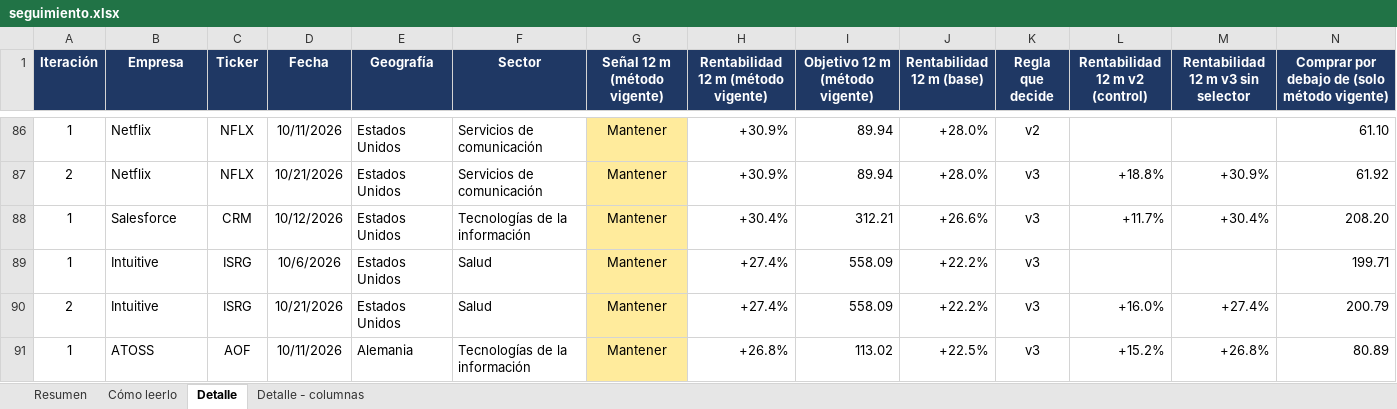
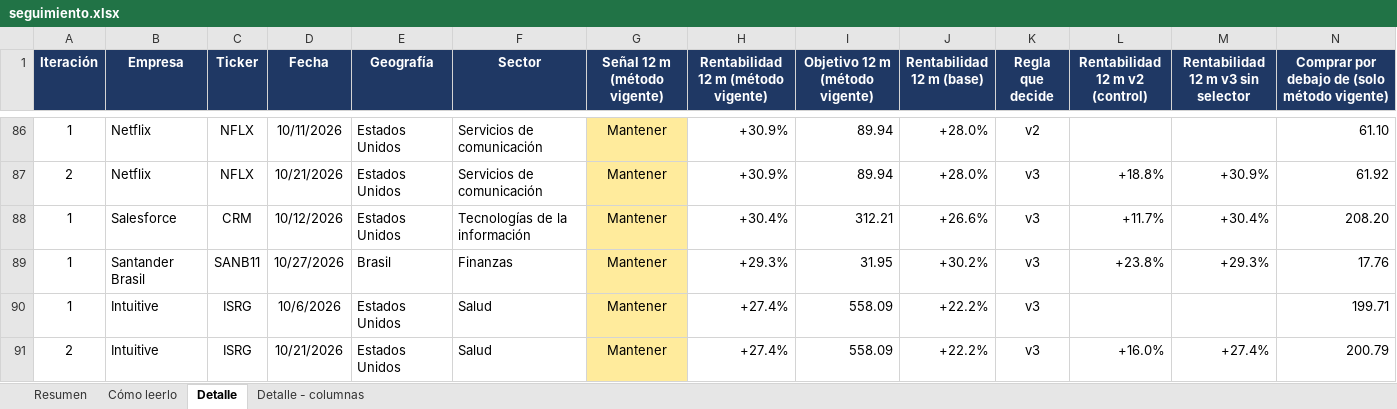
Before and after one commit to HotisS/analisis-inversion, an Excel workbook: seguimiento.xlsx, sheet Detalle, drawn as a sheet; only a part is shown, gaps mark what is left out; the shorter side is filled out with more unchanged rows; values as stored, in another font and other column widths than the file's, no borders; rows hold the shown columns only; the diff names each change by its address in the sheet, - before the commit and + after, or states it on an @@ line.

```diff
--- a/seguimiento.xlsx (sheet Detalle)
+++ b/seguimiento.xlsx (sheet Detalle)
+row 89: 1 | Santander Brasil | SANB11 | 10/27/2026 | Brasil | Finanzas | Mantener | +29.3% | 31.95 | +30.2% | v3 | +23.8% | +29.3% | 17.76
```
Also changed, not shown: sheet Resumen, 26 other files.
